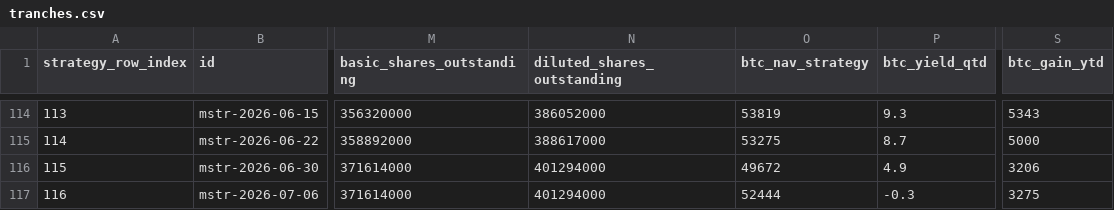
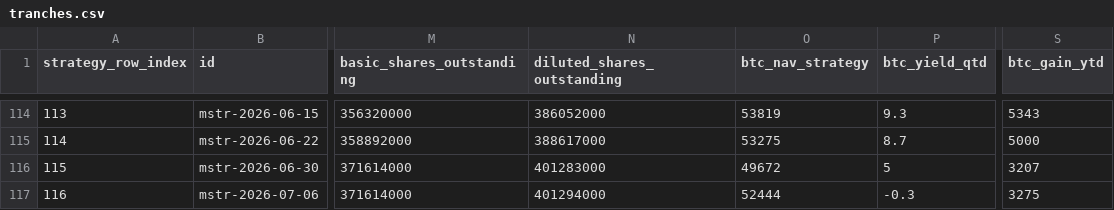
Before and after one commit to VelocityPoint/saylors-accountant-data, a CSV file: tranches.csv, drawn as a sheet; only a part is shown, gaps mark what is left out; the diff names each change by its address in the sheet, - before the commit and + after, or states it on an @@ line.

Commit message:
sync from vp-cms@6035946: Merge pull request #820 from VelocityPoint/bot/sa-weekly-tranche-refresh

```diff
--- a/tranches.csv
+++ b/tranches.csv
-N116 (diluted_shares_outstanding): 401294000
+N116 (diluted_shares_outstanding): 401283000
-P116 (btc_yield_qtd): 4.9
+P116 (btc_yield_qtd): 5
-S116 (btc_gain_ytd): 3206
+S116 (btc_gain_ytd): 3207
```
